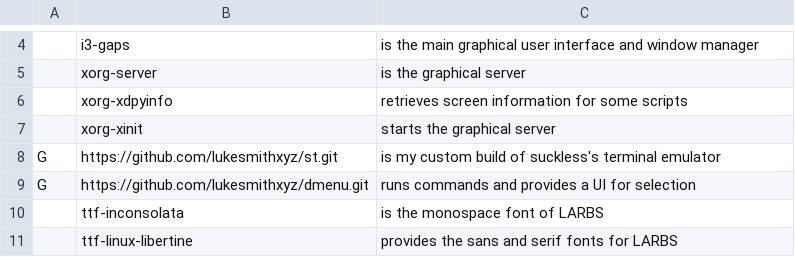
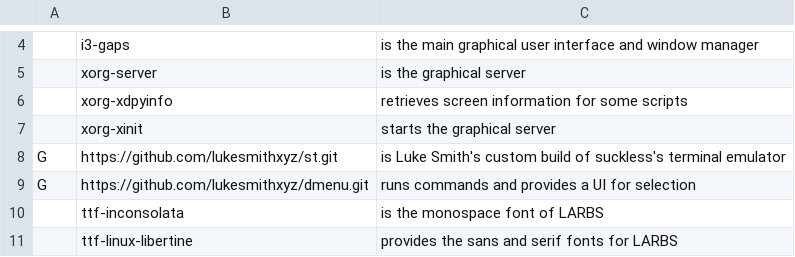
Before and after one commit to mlisitsky/MARBS, a CSV file: progs.csv, drawn as a sheet; only a part is shown, gaps mark what is left out; the diff names each change by its address in the sheet, - before the commit and + after, or states it on an @@ line.

Commit message:
Update progs.csv
credited Luke for his st build

```diff
--- a/progs.csv
+++ b/progs.csv
-C8: is my custom build…
+C8: is Luke Smith's custom build…
```
